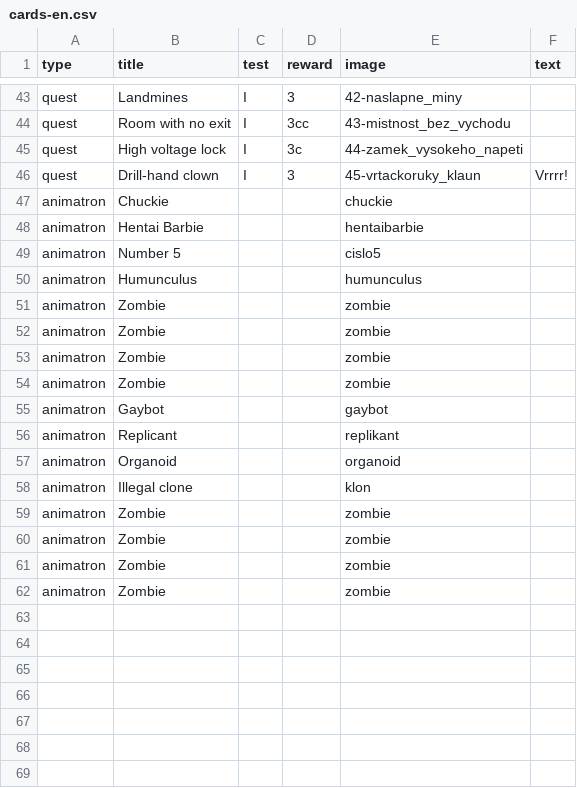
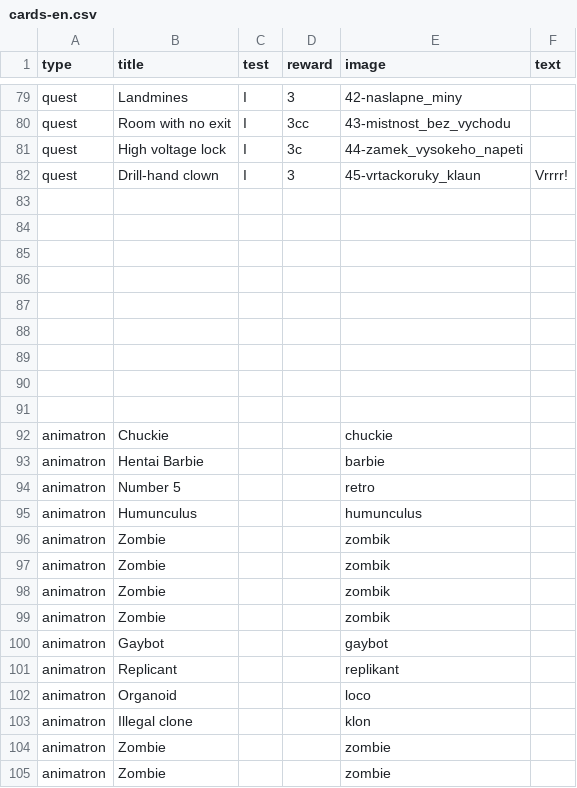
Before and after one commit to jerrylabs/card-generator, a CSV file: cmzc-vertical/cards-en.csv, drawn as a sheet; only a part is shown, gaps mark what is left out; the shorter side is filled out with more unchanged rows; the diff covers the shown part only.

```diff
--- a/cmzc-vertical/cards-en.csv
+++ b/cmzc-vertical/cards-en.csv
@@ -46,13 +82,22 @@ quest,High voltage lock,I,3c,44-zamek_vysokeho_napeti,
 quest,Drill-hand clown,I,3,45-vrtackoruky_klaun,Vrrrr!
+,,,,,
+,,,,,
+,,,,,
+,,,,,
+,,,,,
+,,,,,
+,,,,,
+,,,,,
+,,,,,
 animatron,Chuckie,,,chuckie,
-animatron,Hentai Barbie,,,hentaibarbie,
-animatron,Number 5,,,cislo5,
+animatron,Hentai Barbie,,,barbie,
+animatron,Number 5,,,retro,
 animatron,Humunculus,,,humunculus,
-animatron,Zombie,,,zombie,
-animatron,Zombie,,,zombie,
-animatron,Zombie,,,zombie,
-animatron,Zombie,,,zombie,
+animatron,Zombie,,,zombik,
+animatron,Zombie,,,zombik,
+animatron,Zombie,,,zombik,
+animatron,Zombie,,,zombik,
 animatron,Gaybot,,,gaybot,
 animatron,Replicant,,,replikant,
-animatron,Organoid,,,organoid,
+animatron,Organoid,,,loco,
 animatron,Illegal clone,,,klon,
```
Also changed, not shown: 36 added rows elsewhere in this file, cmzc-vertical/cards.csv, 13 other files.
